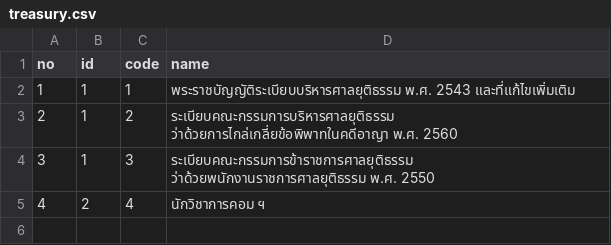
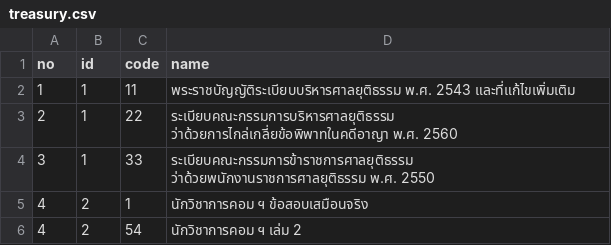
Before and after one commit to Linlijian/treasury-quiz, a CSV file: treasury.csv, drawn as a sheet.

```diff
--- a/treasury.csv
+++ b/treasury.csv
@@ -1,5 +1,6 @@
 no,id,code,name
-1,1,1,พระราชบัญญัติระเบียบบริหารศาลยุติธรรม พ.ศ. 2543 และที่แก้ไขเพิ่มเติม
-2,1,2,ระเบียบคณะกรรมการบริหารศาลยุติธรรม ว่าด้วยการไกล่เกลี่ยข้อพิพาทในคดีอาญา พ.ศ. 2560
-3,1,3,ระเบียบคณะกรรมการข้าราชการศาลยุติธรรม ว่าด้วยพนักงานราชการศาลยุติธรรม พ.ศ. 2550
-4,2,4,นักวิชาการคอม ฯ
+1,1,11,พระราชบัญญัติระเบียบบริหารศาลยุติธรรม พ.ศ. 2543 และที่แก้ไขเพิ่มเติม
+2,1,22,ระเบียบคณะกรรมการบริหารศาลยุติธรรม ว่าด้วยการไกล่เกลี่ยข้อพิพาทในคดีอาญา พ.ศ. 2560
+3,1,33,ระเบียบคณะกรรมการข้าราชการศาลยุติธรรม ว่าด้วยพนักงานราชการศาลยุติธรรม พ.ศ. 2550
+4,2,1,นักวิชาการคอม ฯ ข้อสอบเสมือนจริง
+4,2,54,นักวิชาการคอม ฯ เล่ม 2
```
Also changed, not shown: 7 other files.
